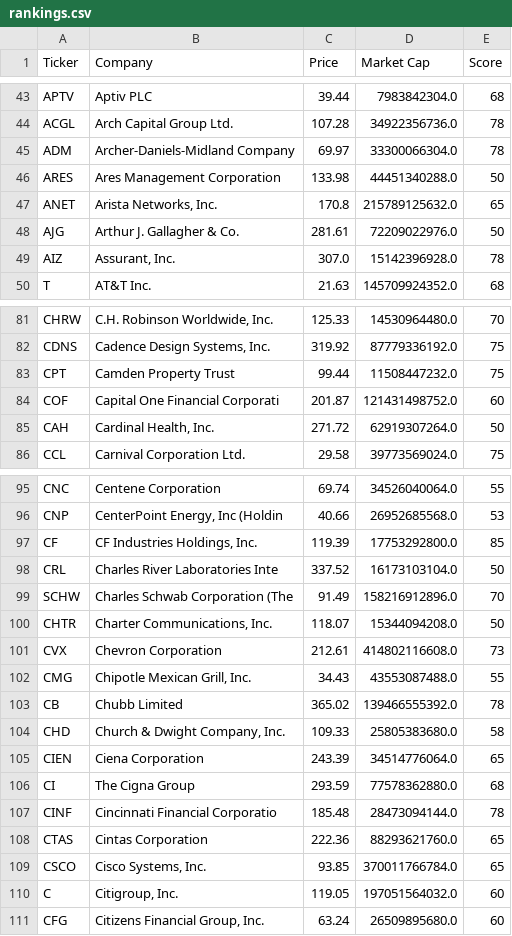
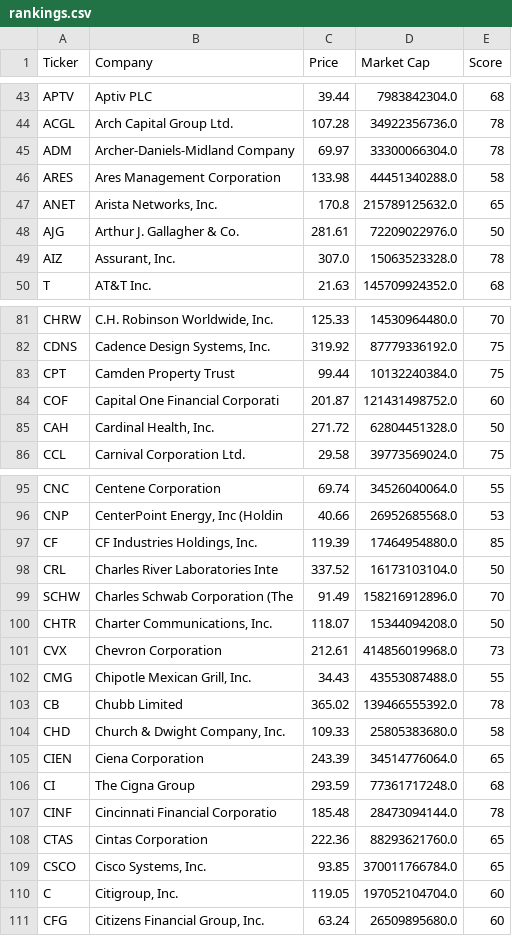
Before and after one commit to brandied1/investment-analyzer, a CSV file: rankings.csv, drawn as a sheet; only a part is shown, gaps mark what is left out; the diff covers the shown part only.

```diff
--- a/rankings.csv
+++ b/rankings.csv
@@ -45,6 +45,6 @@ ACGL,Arch Capital Group Ltd.,107.28,34922356736.0,78
 ADM,Archer-Daniels-Midland Company,69.97,33300066304.0,78
-ARES,Ares Management Corporation,133.98,44451340288.0,50
+ARES,Ares Management Corporation,133.98,44451340288.0,58
 ANET,"Arista Networks, Inc.",170.8,215789125632.0,65
 AJG,Arthur J. Gallagher & Co.,281.61,72209022976.0,50
-AIZ,"Assurant, Inc.",307.0,15142396928.0,78
+AIZ,"Assurant, Inc.",307.0,15063523328.0,78
 T,AT&T Inc.,21.63,145709924352.0,68
@@ -82,5 +82,5 @@ CHRW,"C.H. Robinson Worldwide, Inc.",125.33,14530964480.0,70
 CDNS,"Cadence Design Systems, Inc.",319.92,87779336192.0,75
-CPT,Camden Property Trust,99.44,11508447232.0,75
+CPT,Camden Property Trust,99.44,10132240384.0,75
 COF,Capital One Financial Corporati,201.87,121431498752.0,60
-CAH,"Cardinal Health, Inc.",271.72,62919307264.0,50
+CAH,"Cardinal Health, Inc.",271.72,62804451328.0,50
 CCL,Carnival Corporation Ltd.,29.58,39773569024.0,75
@@ -96,3 +96,3 @@ CNC,Centene Corporation,69.74,34526040064.0,55
 CNP,"CenterPoint Energy, Inc (Holdin",40.66,26952685568.0,53
-CF,"CF Industries Holdings, Inc.",119.39,17753292800.0,85
+CF,"CF Industries Holdings, Inc.",119.39,17464954880.0,85
 CRL,Charles River Laboratories Inte,337.52,16173103104.0,50
@@ -100,3 +100,3 @@ SCHW,Charles Schwab Corporation (The,91.49,158216912896.0,70
 CHTR,"Charter Communications, Inc.",118.07,15344094208.0,50
-CVX,Chevron Corporation,212.61,414802116608.0,73
+CVX,Chevron Corporation,212.61,414856019968.0,73
 CMG,"Chipotle Mexican Grill, Inc.",34.43,43553087488.0,55
@@ -105,3 +105,3 @@ CHD,"Church & Dwight Company, Inc.",109.33,25805383680.0,58
 CIEN,Ciena Corporation,243.39,34514776064.0,65
-CI,The Cigna Group,293.59,77578362880.0,68
+CI,The Cigna Group,293.59,77361717248.0,68
 CINF,Cincinnati Financial Corporatio,185.48,28473094144.0,78
@@ -109,3 +109,3 @@ CTAS,Cintas Corporation,222.36,88293621760.0,65
 CSCO,"Cisco Systems, Inc.",93.85,370011766784.0,65
-C,"Citigroup, Inc.",119.05,197051564032.0,60
+C,"Citigroup, Inc.",119.05,197052104704.0,60
 CFG,"Citizens Financial Group, Inc.",63.24,26509895680.0,60
```
Also changed, not shown: 36 edited cells elsewhere in this file.
